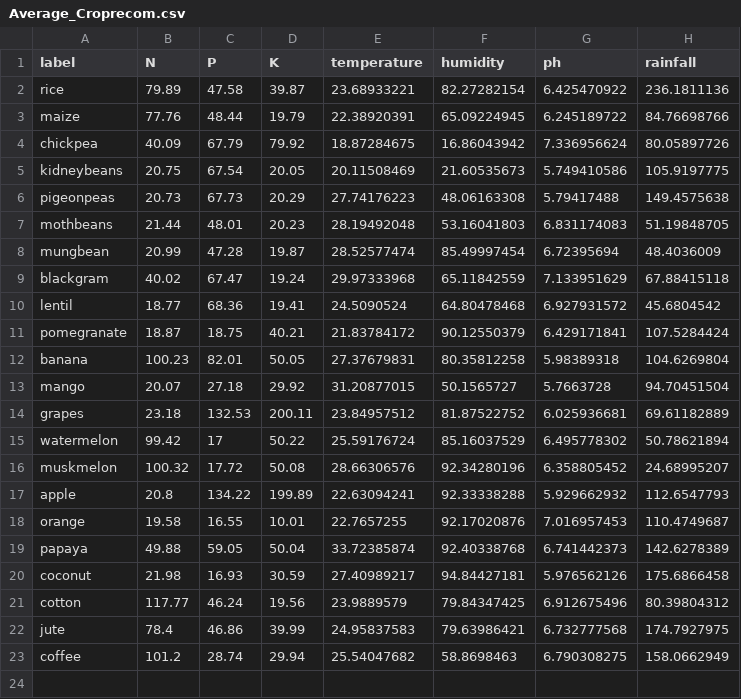
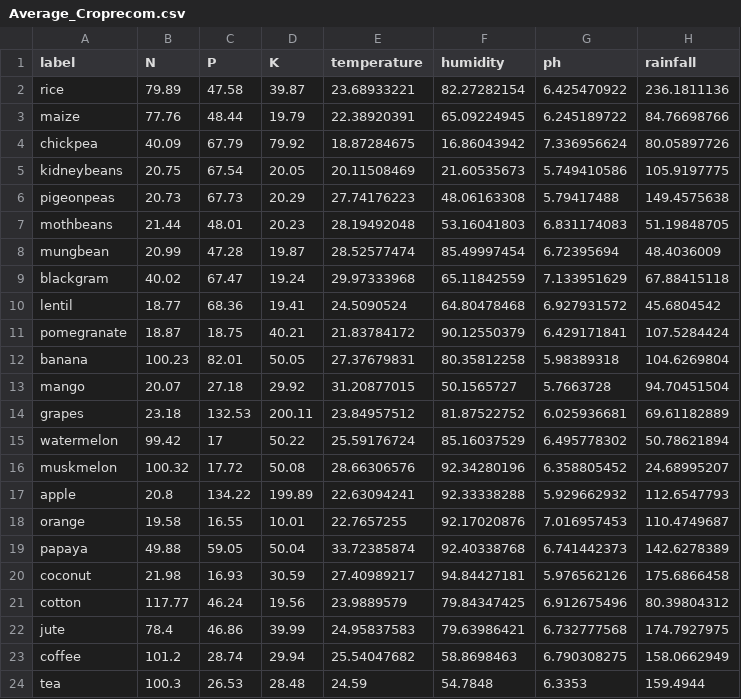
Before and after one commit to RiaAnnBijo/Crop_rec, a CSV file: Dataset Files/Average_Croprecom.csv, drawn as a sheet.

Commit message:
Excel was modified

```diff
--- a/Dataset Files/Average_Croprecom.csv
+++ b/Dataset Files/Average_Croprecom.csv
@@ -23 +23,2 @@ jute,78.4,46.86,39.99,24.95837583,79.63986421,6.732777568,174.7927975
 coffee,101.2,28.74,29.94,25.54047682,58.8698463,6.790308275,158.0662949
+tea,100.3,26.53,28.48,24.59,54.7848,6.3353,159.4944
```
